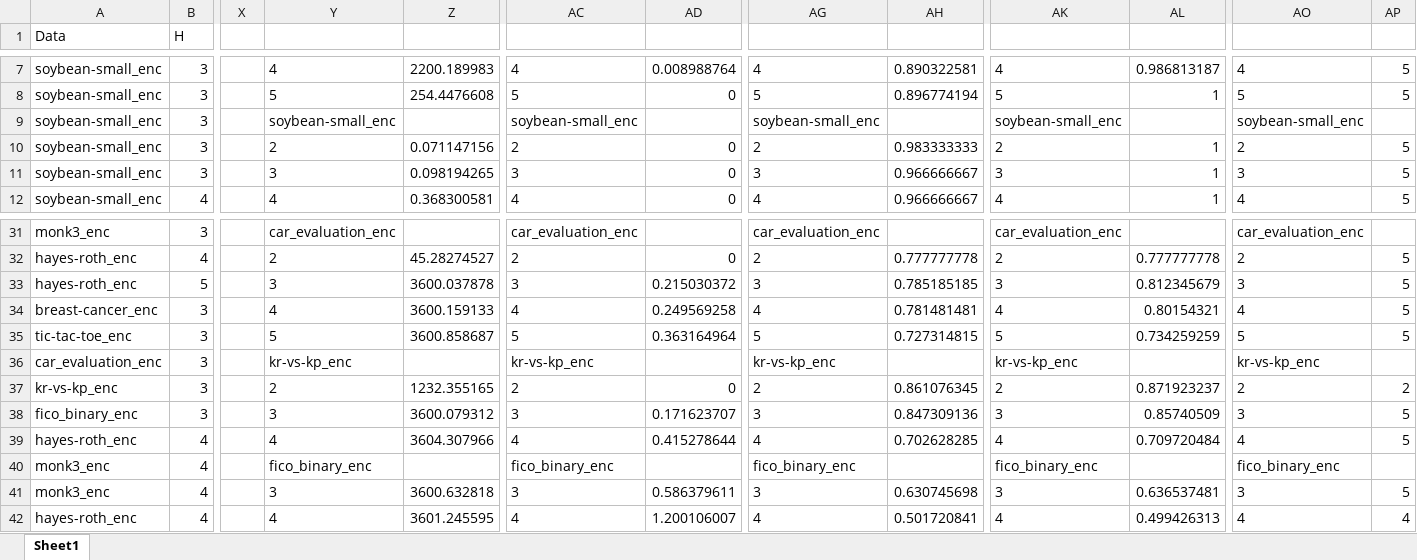
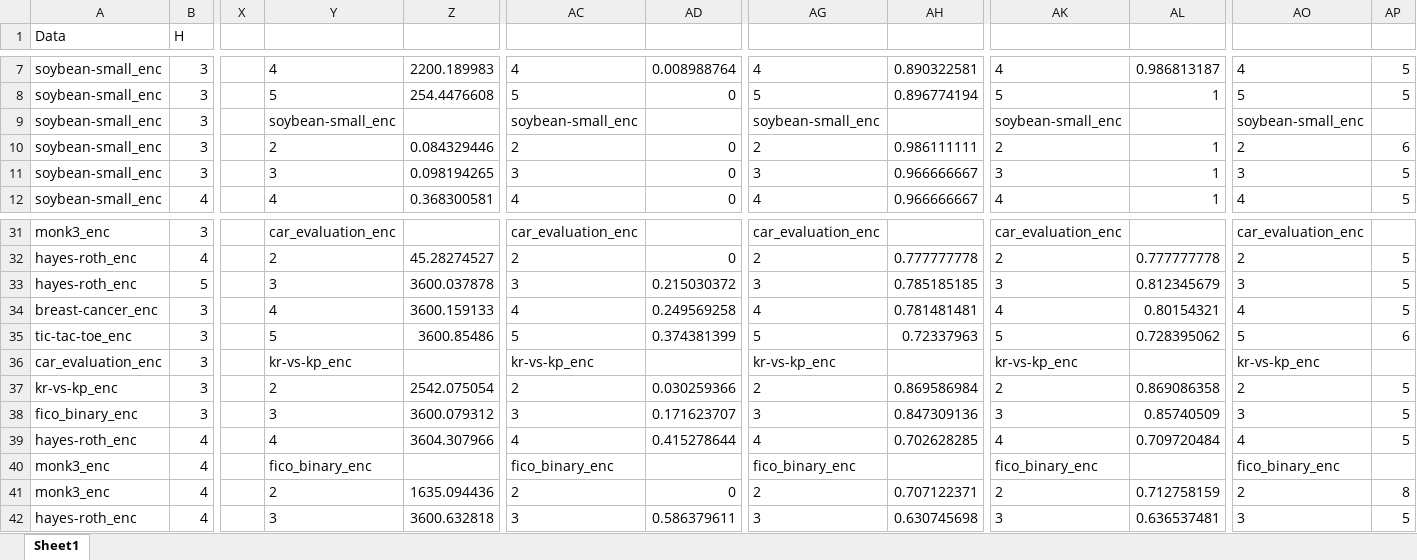
Before and after one commit to brandalston/OBCT, an Excel workbook: Code/results_files/mcf2redo.xlsx, sheet Sheet1, drawn as a sheet; only a part is shown, gaps mark what is left out; values as stored, in another font and other column widths than the file's, no borders; the diff covers the shown part only; the diff names each change by its address in the sheet, - before the commit and + after, or states it on an @@ line.

```diff
--- a/Code/results_files/mcf2redo.xlsx (sheet Sheet1)
+++ b/Code/results_files/mcf2redo.xlsx (sheet Sheet1)
-Z10: 0.071147156
+Z10: 0.084329446
-AH10: 0.983333333
+AH10: 0.986111111
-AP10: 5
+AP10: 6
-Z35: 3600.858687
+Z35: 3600.85486
-AD35: 0.363164964
+AD35: 0.374381399
-AH35: 0.727314815
+AH35: 0.72337963
-AL35: 0.734259259
+AL35: 0.728395062
-AP35: 5
+AP35: 6
-Z37: 1232.355165
+Z37: 2542.075054
-AD37: 0
+AD37: 0.030259366
-AH37: 0.861076345
+AH37: 0.869586984
-AL37: 0.871923237
+AL37: 0.869086358
-AP37: 2
+AP37: 5
-Y41: 3
+Y41: 2
-Z41: 3600.632818
+Z41: 1635.094436
-AC41: 3
+AC41: 2
-AD41: 0.586379611
+AD41: 0
-AG41: 3
+AG41: 2
-AH41: 0.630745698
+AH41: 0.707122371
-AK41: 3
+AK41: 2
-AL41: 0.636537481
+AL41: 0.712758159
-AO41: 3
+AO41: 2
-AP41: 5
+AP41: 8
-Y42: 4
+Y42: 3
-Z42: 3601.245595
+Z42: 3600.632818
-AC42: 4
+AC42: 3
-AD42: 1.200106007
+AD42: 0.586379611
-AG42: 4
+AG42: 3
-AH42: 0.501720841
+AH42: 0.630745698
-AK42: 4
+AK42: 3
-AL42: 0.499426313
+AL42: 0.636537481
-AO42: 4
+AO42: 3
-AP42: 4
+AP42: 5
```
Also changed, not shown: 49 added rows, 1 removed row and 229 edited cells elsewhere in this sheet, 1 other file.
